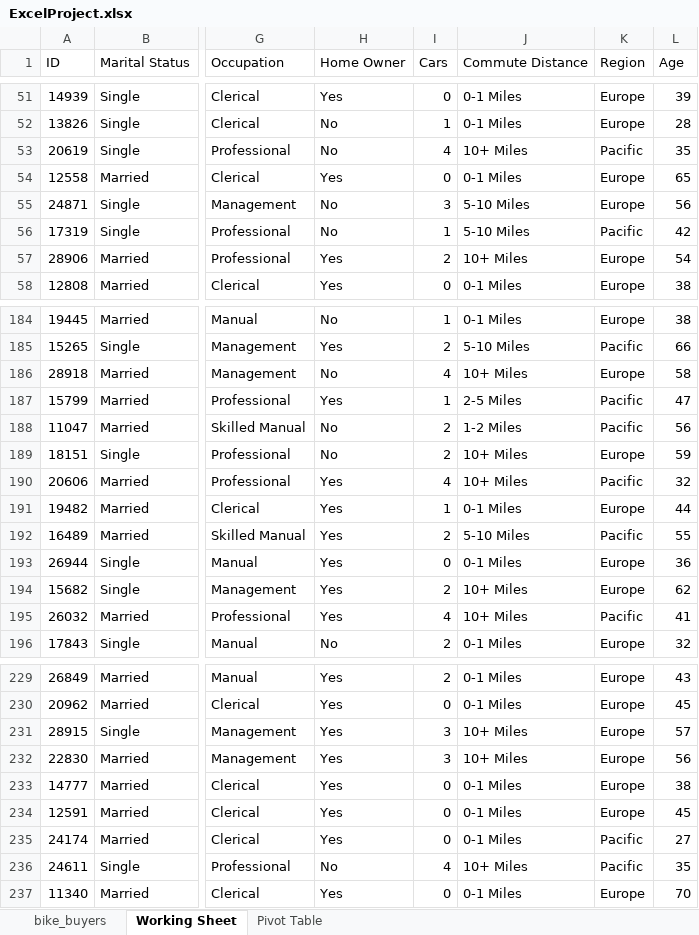
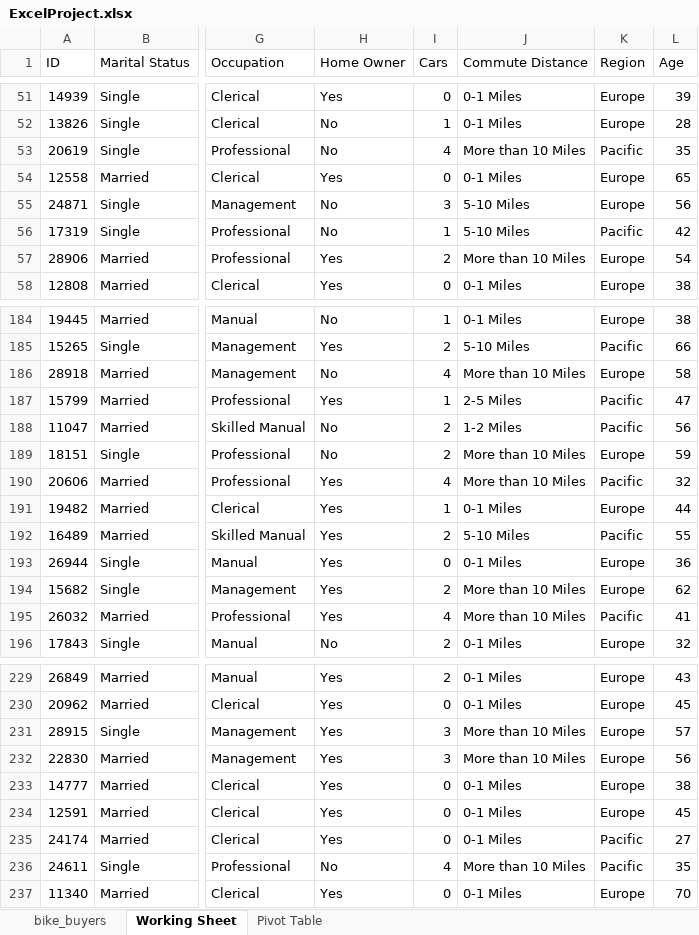
Before and after one commit to harriskwong1208/CycleStats, an Excel workbook: ExcelProject.xlsx, sheet Working Sheet, drawn as a sheet; only a part is shown, gaps mark what is left out; values as stored, in another font and other column widths than the file's, no borders; the diff covers the shown part only; the diff names each change by its address in the sheet, - before the commit and + after, or states it on an @@ line.

```diff
--- a/ExcelProject.xlsx (sheet Working Sheet)
+++ b/ExcelProject.xlsx (sheet Working Sheet)
-J53 (Commute Distance): 10+ Miles
+J53 (Commute Distance): More than 10 Miles
-J57 (Commute Distance): 10+ Miles
+J57 (Commute Distance): More than 10 Miles
-J186 (Commute Distance): 10+ Miles
+J186 (Commute Distance): More than 10 Miles
-J189:J190 (Commute Distance): 10+ Miles
+J189:J190 (Commute Distance): More than 10 Miles
-J194:J195 (Commute Distance): 10+ Miles
+J194:J195 (Commute Distance): More than 10 Miles
-J231:J232 (Commute Distance): 10+ Miles
+J231:J232 (Commute Distance): More than 10 Miles
-J236 (Commute Distance): 10+ Miles
+J236 (Commute Distance): More than 10 Miles
```
Also changed, not shown: 101 edited cells elsewhere in this sheet, sheet Pivot Table, charts or pictures.
